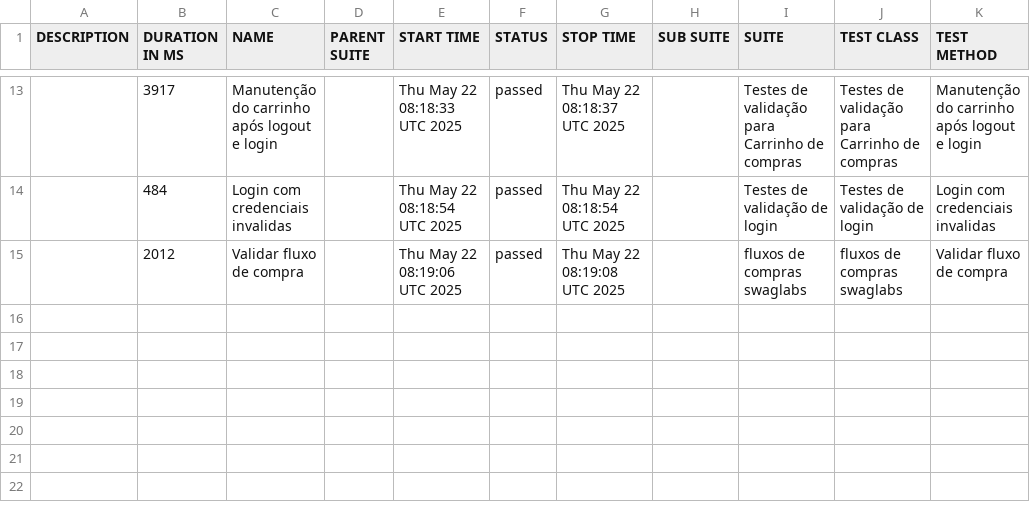
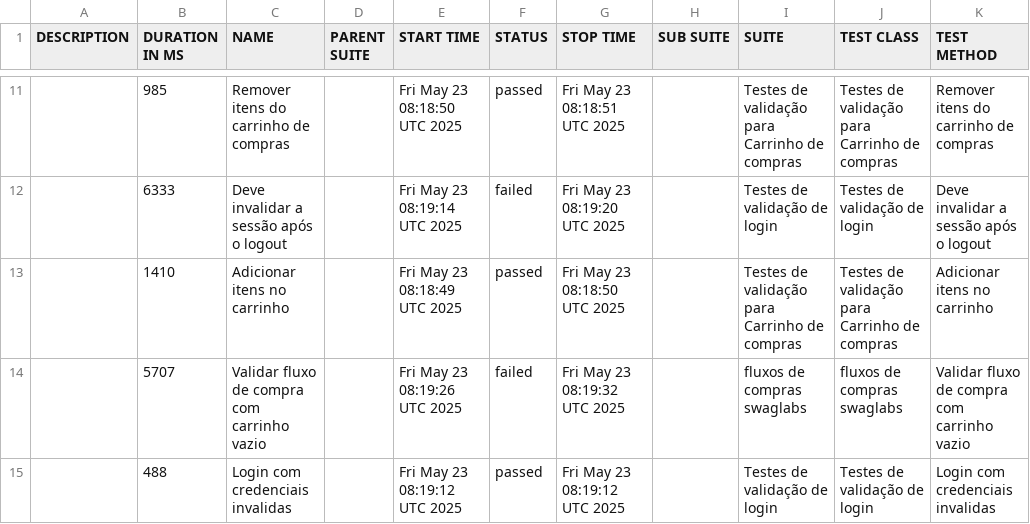
Before and after one commit to DiegoBBarbosa09/Automacao_swaglabs_cypress, a CSV file: data/suites.csv, drawn as a sheet; only a part is shown, gaps mark what is left out; the diff covers the shown part only.

```diff
--- a/data/suites.csv
+++ b/data/suites.csv
@@ -13,3 +11,5 @@
-"","3917","Manutenção do carrinho após logout e login","","Thu May 22 08:18:33 UTC 2025","passed","Thu May 22 08:18:37 UTC 2025","","Testes de validação para Carrinho de compras","Testes de validação para Carrinho de compras","Manutenção do carrinho após logout e login"
-"","484","Login com credenciais invalidas","","Thu May 22 08:18:54 UTC 2025","passed","Thu May 22 08:18:54 UTC 2025","","Testes de validação de login","Testes de validação de login","Login com credenciais invalidas"
-"","2012","Validar fluxo de compra","","Thu May 22 08:19:06 UTC 2025","passed","Thu May 22 08:19:08 UTC 2025","","fluxos de compras swaglabs","fluxos de compras swaglabs","Validar fluxo de compra"
+"","985","Remover itens do carrinho de compras","","Fri May 23 08:18:50 UTC 2025","passed","Fri May 23 08:18:51 UTC 2025","","Testes de validação para Carrinho de compras","Testes de validação para Carrinho de compras","Remover itens do carrinho de compras"
+"","6333","Deve invalidar a sessão após o logout","","Fri May 23 08:19:14 UTC 2025","failed","Fri May 23 08:19:20 UTC 2025","","Testes de validação de login","Testes de validação de login","Deve invalidar a sessão após o logout"
+"","1410","Adicionar itens no carrinho","","Fri May 23 08:18:49 UTC 2025","passed","Fri May 23 08:18:50 UTC 2025","","Testes de validação para Carrinho de compras","Testes de validação para Carrinho de compras","Adicionar itens no carrinho"
+"","5707","Validar fluxo de compra com carrinho vazio","","Fri May 23 08:19:26 UTC 2025","failed","Fri May 23 08:19:32 UTC 2025","","fluxos de compras swaglabs","fluxos de compras swaglabs","Validar fluxo de compra com carrinho vazio"
+"","488","Login com credenciais invalidas","","Fri May 23 08:19:12 UTC 2025","passed","Fri May 23 08:19:12 UTC 2025","","Testes de validação de login","Testes de validação de login","Login com credenciais invalidas"
```
Also changed, not shown: 3 added rows, 5 removed rows and 25 edited cells elsewhere in this file, 43 other files.
